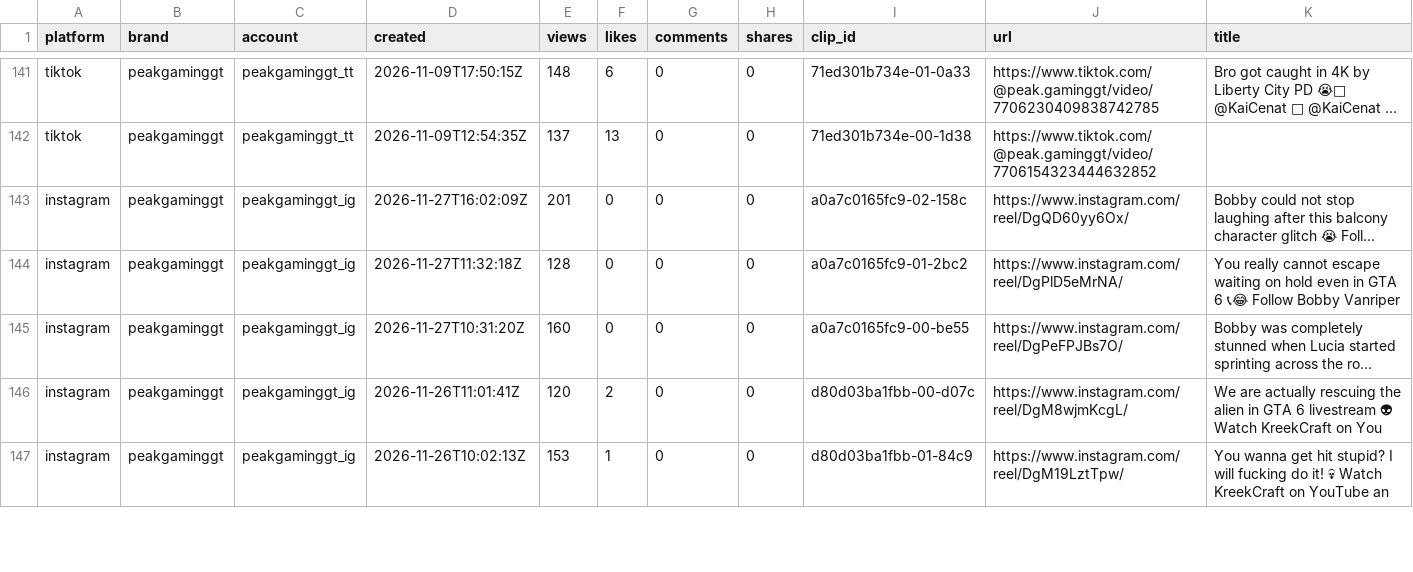
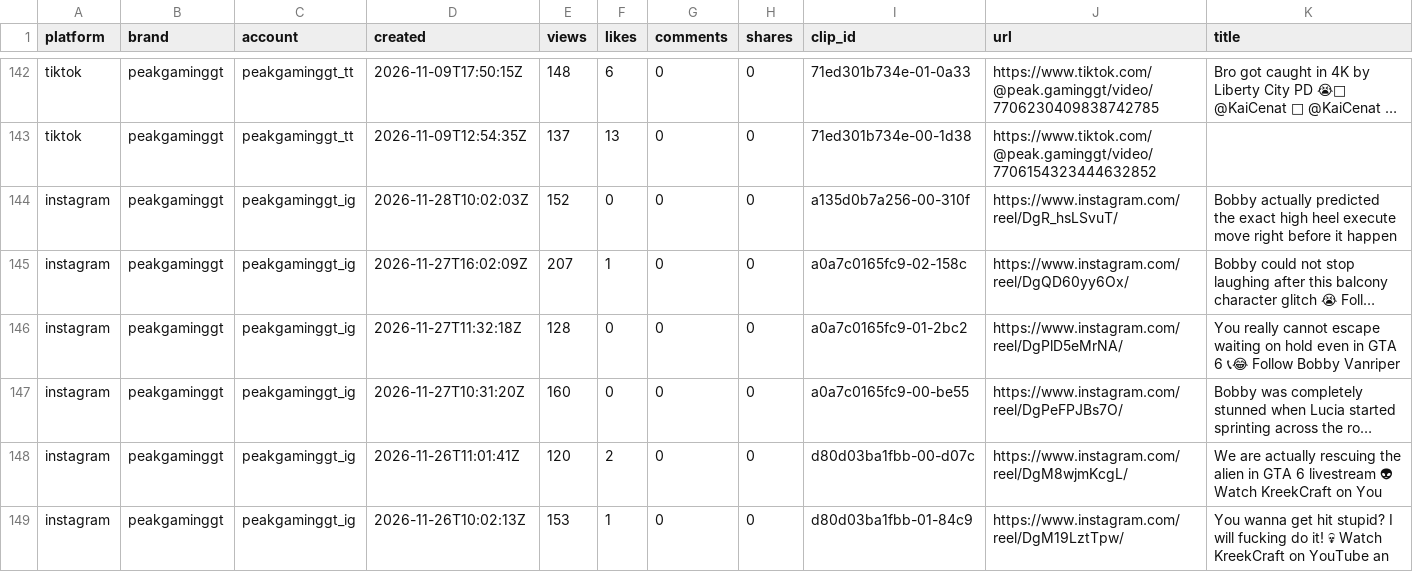
Before and after one commit to Maskhid/Clipbot, a CSV file: reports/videos.csv, drawn as a sheet; only a part is shown, gaps mark what is left out; long unchanged cells end in …; addresses are those after the commit; the diff covers the shown part only; the diff names each change by its address in the sheet, - before the commit and + after, or states it on an @@ line.

```diff
--- a/reports/videos.csv
+++ b/reports/videos.csv
+row 144: instagram | peakgaminggt | peakgaminggt_ig | 2026-11-28T10:02:03Z | 152 | 0 | 0 | 0 | a135d0b7a256-00-310f | https://www.instagram.com/reel/DgR_hsLSvuT/ | Bobby actually predicted the exact high heel execute move right before it happen
-E145 (views): 201
+E145 (views): 207
-F145 (likes): 0
+F145 (likes): 1
```
Also changed, not shown: 7 added rows and 17 edited cells elsewhere in this file, 12 other files.
